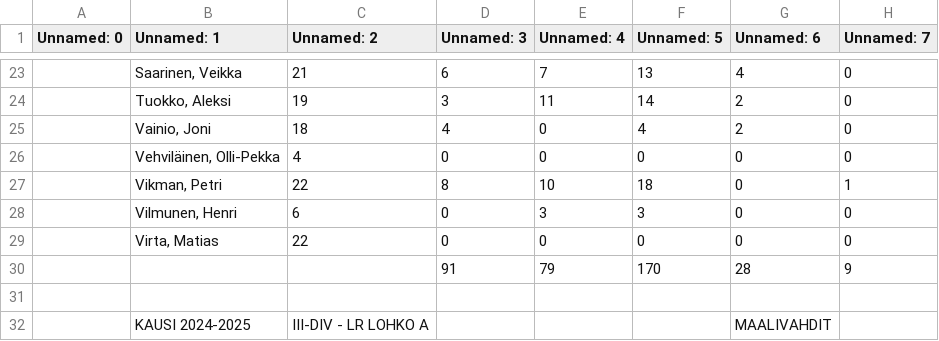
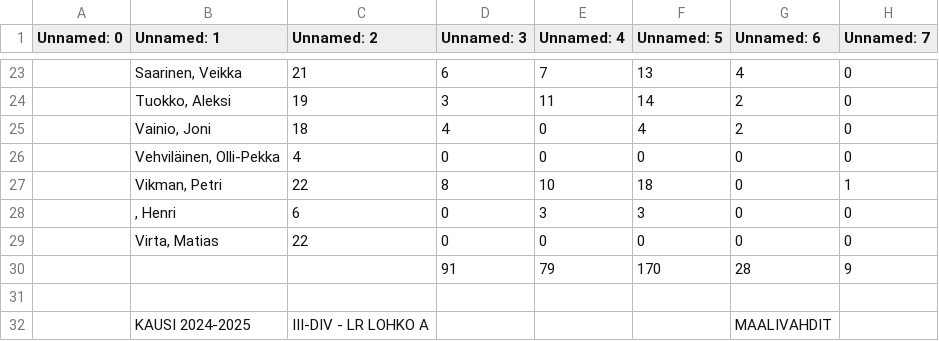
Before and after one commit to Chandalar/SekTa_WebPages, a CSV file: public/pelaajat-tilastot_skaters.csv, drawn as a sheet; only a part is shown, gaps mark what is left out; the diff names each change by its address in the sheet, - before the commit and + after, or states it on an @@ line.

```diff
--- a/public/pelaajat-tilastot_skaters.csv
+++ b/public/pelaajat-tilastot_skaters.csv
-B28 (Unnamed: 1): Vilmunen, Henri
+B28 (Unnamed: 1): , Henri
```
Also changed, not shown: public/maalivahdit.csv, 18 other files.
